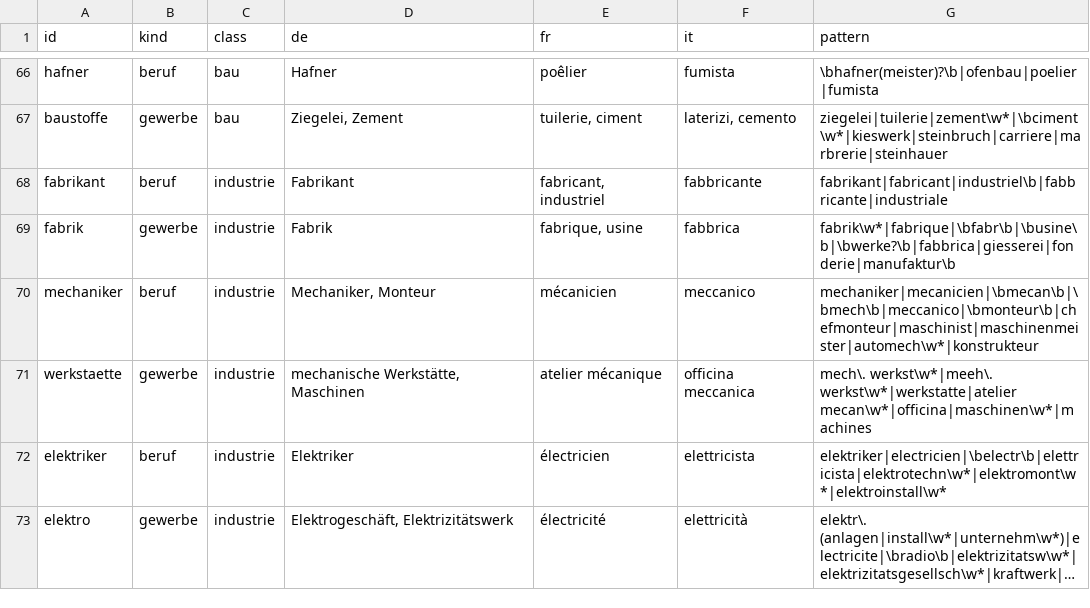
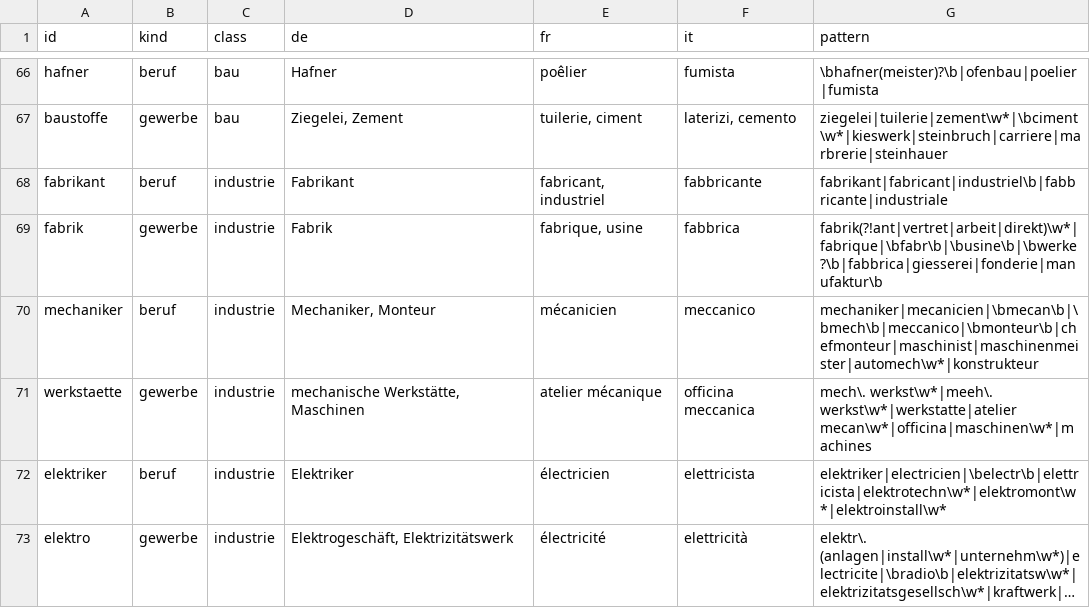
Before and after one commit to DHBern/historic.localsearch.ch, a TSV file: occ/register.tsv, drawn as a sheet; only a part is shown, gaps mark what is left out; long unchanged cells end in …; the diff covers the shown part only.

```diff
--- a/occ/register.tsv
+++ b/occ/register.tsv
@@ -68,3 +68,3 @@ baustoffe	gewerbe	bau	Ziegelei, Zement	tuilerie, ciment	laterizi, cemento	ziegel
 fabrikant	beruf	industrie	Fabrikant	fabricant, industriel	fabbricante	fabrikant|fabricant|industriel\b|fabbricante|industriale
-fabrik	gewerbe	industrie	Fabrik	fabrique, usine	fabbrica	fabrik\w*|fabrique|\bfabr\b|\busine\b|\bwerke?\b|fabbrica|giesserei|fonderie|manufaktur\b
+fabrik	gewerbe	industrie	Fabrik	fabrique, usine	fabbrica	fabrik(?!ant|vertret|arbeit|direkt)\w*|fabrique|\bfabr\b|\busine\b|\bwerke?\b|fabbrica|giesserei|fonderie|manufaktur\b
 mechaniker	beruf	industrie	Mechaniker, Monteur	mécanicien	meccanico	mechaniker|mecanicien|\bmecan\b|\bmech\b|meccanico|\bmonteur\b|chefmonteur|maschinist|maschinenmeister|automech\w*|konstrukteur
```
Also changed, not shown: 2 added rows and 15 edited cells elsewhere in this file, 2 other files.
